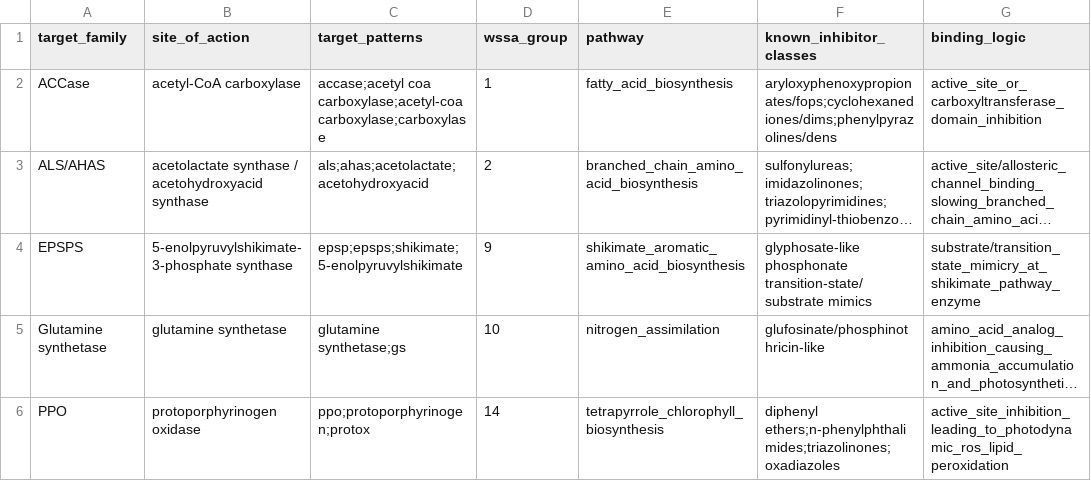
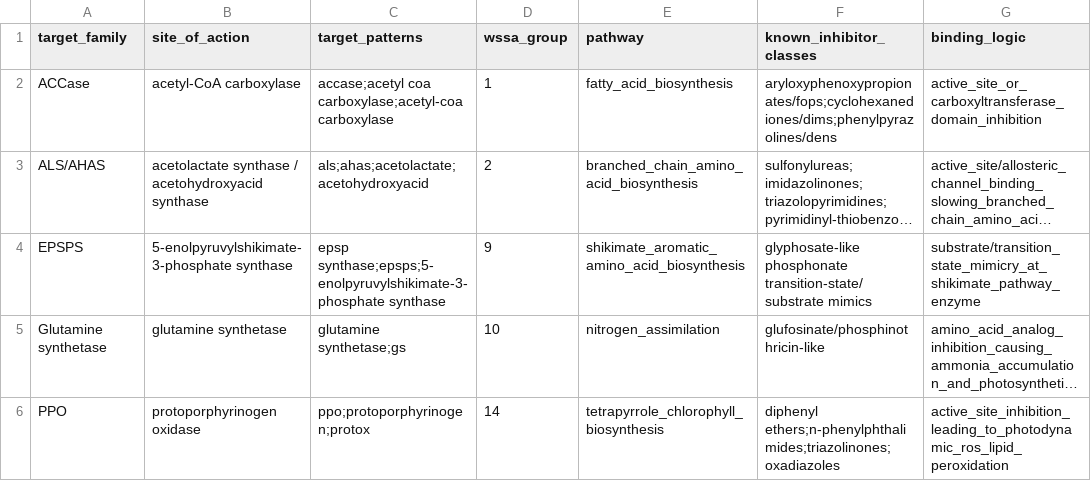
Before and after one commit to noirchoix/pesi_pipeline, a CSV file: data/reference/herbicide_target_reference.csv, drawn as a sheet; only a part is shown; long unchanged cells end in …; the diff covers the shown part only; the diff names each change by its address in the sheet, - before the commit and + after, or states it on an @@ line.

```diff
--- a/data/reference/herbicide_target_reference.csv
+++ b/data/reference/herbicide_target_reference.csv
-C2 (target_patterns): …coa carboxylase;acetyl-coa carboxylase;carboxylase
+C2 (target_patterns): …coa carboxylase;acetyl-coa carboxylase
-C4 (target_patterns): epsp;epsps;shikimate;5-enolpyruvylshikimate
+C4 (target_patterns): epsp synthase;epsps;5-enolpyruvylshikimate-3-phosphate synthase
```
Also changed, not shown: 7 edited cells elsewhere in this file, 47 other files.
